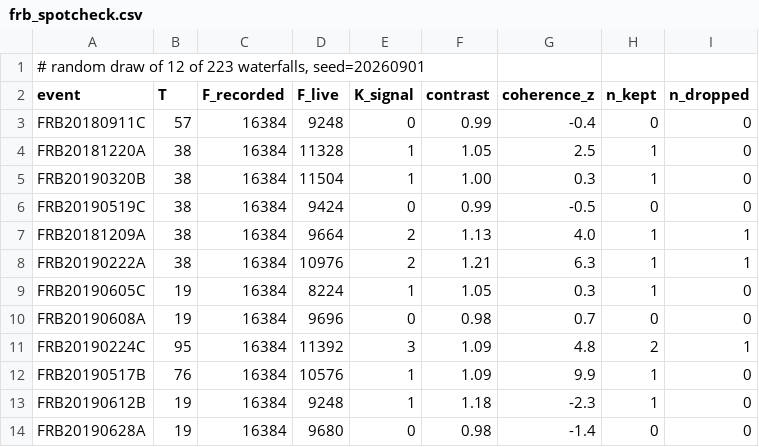
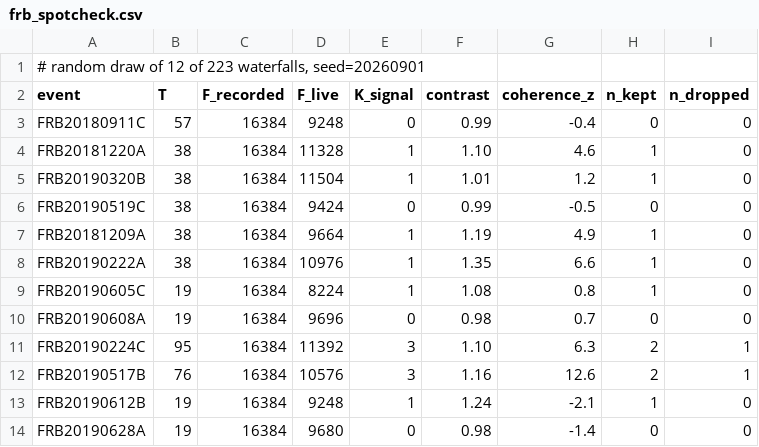
Before and after one commit to Agience/entroptics, a CSV file: research/figures/frb_spotcheck.csv, drawn as a sheet.

```diff
--- a/research/figures/frb_spotcheck.csv
+++ b/research/figures/frb_spotcheck.csv
@@ -3,12 +3,12 @@ event,T,F_recorded,F_live,K_signal,contrast,coherence_z,n_kept,n_dropped
 FRB20180911C,57,16384,9248,0,0.99,-0.4,0,0
-FRB20181220A,38,16384,11328,1,1.05,2.5,1,0
-FRB20190320B,38,16384,11504,1,1.00,0.3,1,0
+FRB20181220A,38,16384,11328,1,1.10,4.6,1,0
+FRB20190320B,38,16384,11504,1,1.01,1.2,1,0
 FRB20190519C,38,16384,9424,0,0.99,-0.5,0,0
-FRB20181209A,38,16384,9664,2,1.13,4.0,1,1
-FRB20190222A,38,16384,10976,2,1.21,6.3,1,1
-FRB20190605C,19,16384,8224,1,1.05,0.3,1,0
+FRB20181209A,38,16384,9664,1,1.19,4.9,1,0
+FRB20190222A,38,16384,10976,1,1.35,6.6,1,0
+FRB20190605C,19,16384,8224,1,1.08,0.8,1,0
 FRB20190608A,19,16384,9696,0,0.98,0.7,0,0
-FRB20190224C,95,16384,11392,3,1.09,4.8,2,1
-FRB20190517B,76,16384,10576,1,1.09,9.9,1,0
-FRB20190612B,19,16384,9248,1,1.18,-2.3,1,0
+FRB20190224C,95,16384,11392,3,1.10,6.3,2,1
+FRB20190517B,76,16384,10576,3,1.16,12.6,2,1
+FRB20190612B,19,16384,9248,1,1.24,-2.1,1,0
 FRB20190628A,19,16384,9680,0,0.98,-1.4,0,0
```
Also changed, not shown: research/figures/calibration.csv, research/figures/frb_panel.csv, 36 other files.
